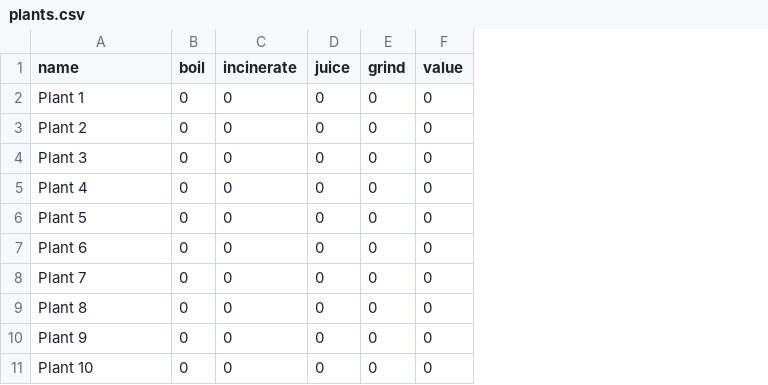
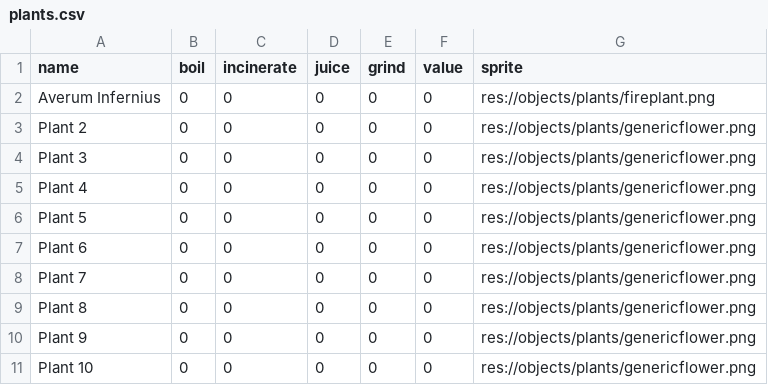
Before and after one commit to jastadj/wgj277, a CSV file: godot/data/plants.csv, drawn as a sheet; the diff names each change by its address in the sheet, - before the commit and + after, or states it on an @@ line.

Commit message:
basic messaging and objects

```diff
--- a/godot/data/plants.csv
+++ b/godot/data/plants.csv
+column G (sprite), rows 2-11: res://objects/plants/fireplant.png | res://objects/plants/genericflower.png | res://objects/plants/genericflower.png | res://objects/plants/genericflower.png | res://objects/plants/genericflower.png | res://objects/plants/genericflower.png | res://objects/plants/genericflower.png | res://objects/plants/genericflower.png | res://objects/plants/genericflower.png | res://objects/plants/genericflower.png
-A2 (name): Plant 1
+A2 (name): Averum Infernius
```
Also changed, not shown: 17 other files.
